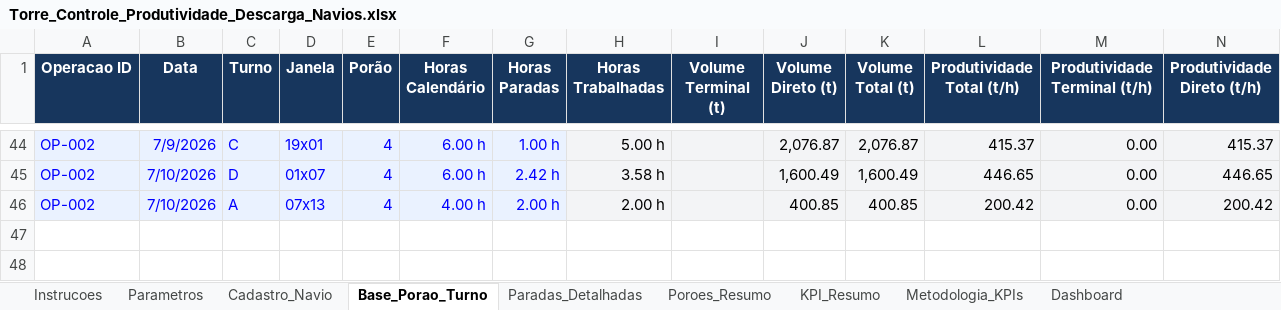
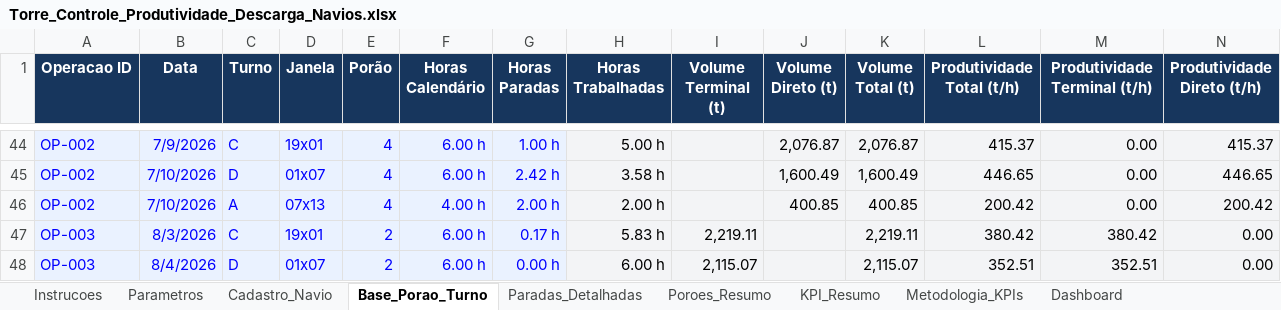
Before and after one commit to elsoncarvalho-a/minasport-dashboard-descarga-navios, an Excel workbook: data/Torre_Controle_Produtividade_Descarga_Navios.xlsx, sheet Base_Porao_Turno, drawn as a sheet; only a part is shown, gaps mark what is left out; values as stored, in another font and other column widths than the file's, no borders; rows hold the shown columns only; the diff names each change by its address in the sheet, - before the commit and + after, or states it on an @@ line.

Commit message:
Publica base oficial atualizada

```diff
--- a/data/Torre_Controle_Produtividade_Descarga_Navios.xlsx (sheet Base_Porao_Turno)
+++ b/data/Torre_Controle_Produtividade_Descarga_Navios.xlsx (sheet Base_Porao_Turno)
+row 47: OP-003 | 8/3/2026 | C | 19x01 | 2 | 6.00 h | 0.17 h | 5.83 h | 2,219.11 |  | 2,219.11 | 380.42 | 380.42 | 0.00
+row 48: OP-003 | 8/4/2026 | D | 01x07 | 2 | 6.00 h | 0.00 h | 6.00 h | 2,115.07 |  | 2,115.07 | 352.51 | 352.51 | 0.00
```
Also changed, not shown: sheet Dashboard, sheet Poroes_Resumo, sheet Paradas_Detalhadas, sheet KPI_Resumo, sheet Cadastro_Navio, charts or pictures, 4 other files.
